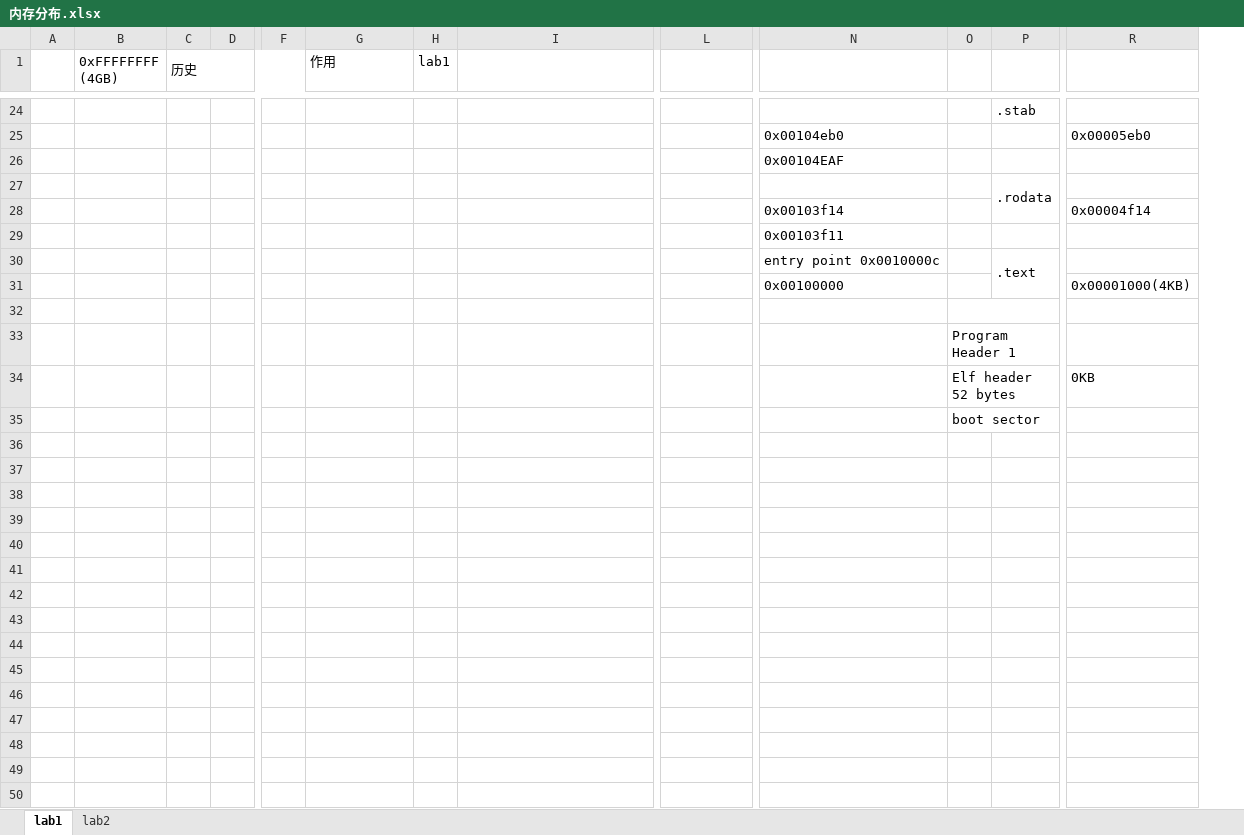
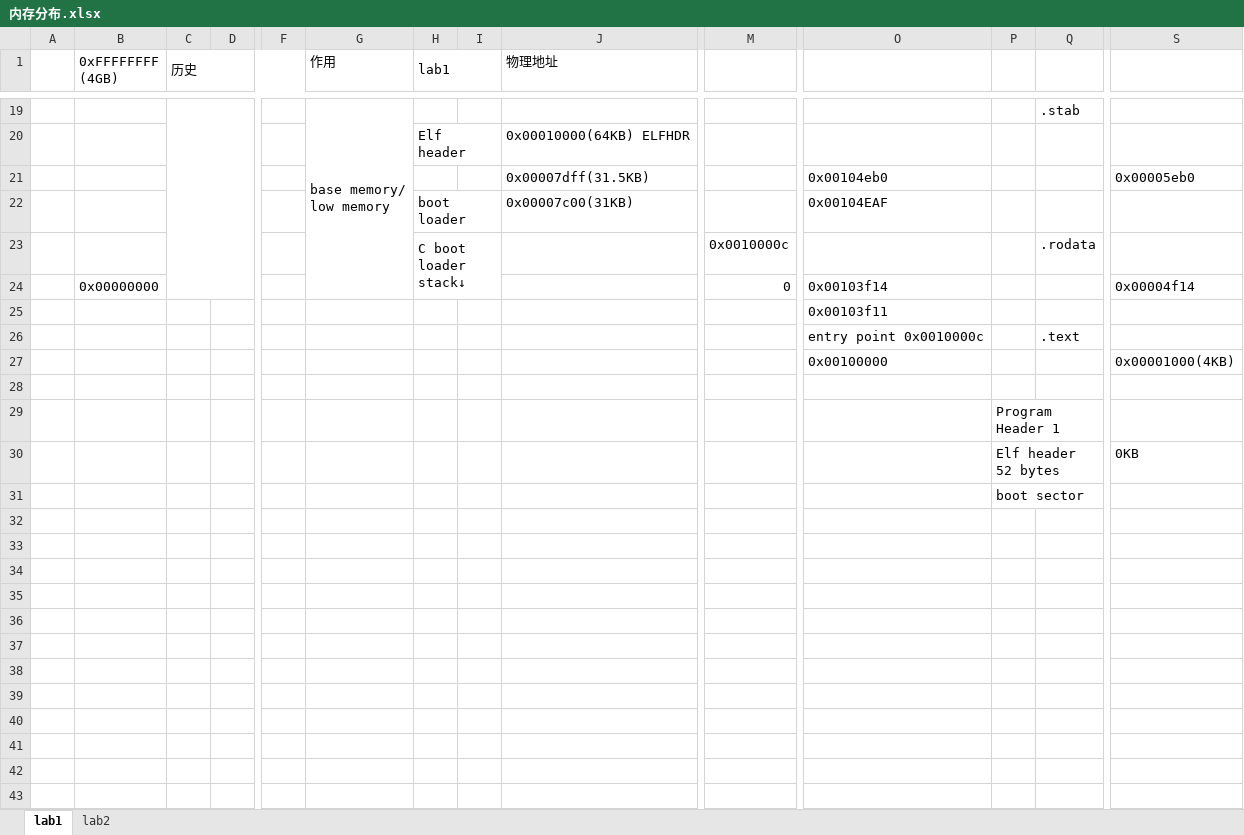
Before and after one commit to libinyl/6828, an Excel workbook: files/内存分布.xlsx, sheet lab1, drawn as a sheet; only a part is shown, gaps mark what is left out; values as stored, in another font and other column widths than the file's, no cell formats; charts and pictures not drawn; removed rows and columns are numbered as before the commit, all else as after; rows hold the shown columns only; ↵ is a line break in a cell; the diff covers the shown part only; the diff names each change by its address in the sheet, - before the commit and + after, or states it on an @@ line.

Commit message:
fix memory layout diagram

```diff
--- a/files/内存分布.xlsx (sheet lab1)
+++ b/files/内存分布.xlsx (sheet lab1)
+column I, empty
+H1:I1 merged
-J1: (empty)
+J1: 物理地址
+C19:D24 merged
-G19 (作用): (empty)
+G19 (作用): base memory/ ↵ low memory
+G19:G24 merged
+row 20:  |  |  |  |  |  | Elf header |  | 0x00010000(64KB) ELFHDR
-J21 (物理地址): (empty)
+J21 (物理地址): 0x00007dff(31.5KB)
-row 26:  |  |  |  |  |  |  |  |  | 0x00104EAF
-row 27:  |  |  |  |  |  |  |  |  |  |  | .rodata
-row 28:  |  |  |  |  |  |  |  |  | 0x00103f14 |  |  | 0x00004f14
+row 22:  |  |  |  |  |  | boot loader |  | 0x00007c00(31KB) |  | 0x00104EAF
+row 23:  |  |  |  |  |  | C boot loader stack↓ |  |  | 0x0010000c |  |  | .rodata
+row 24:  | 0x00000000 |  |  |  |  |  |  |  | 0 | 0x00103f14 |  |  | 0x00004f14
-P30:P31 merged
-O32:P32 merged
-O33:P33 merged
-row 36: (empty)
-row 37: (empty)
-row 38: (empty)
-row 39: (empty)
-row 40: (empty)
-row 41: (empty)
-row 42: (empty)
-row 43: (empty)
-row 44: (empty)
-row 45: (empty)
-row 46: (empty)
-row 47: (empty)
-row 48: (empty)
-row 49: (empty)
-row 50: (empty)
```
Also changed, not shown: 6 added rows, 19 removed rows, 11 edited cells and merged cells elsewhere in this sheet, sheet lab2, cell formats, charts or pictures, 4 other files.
